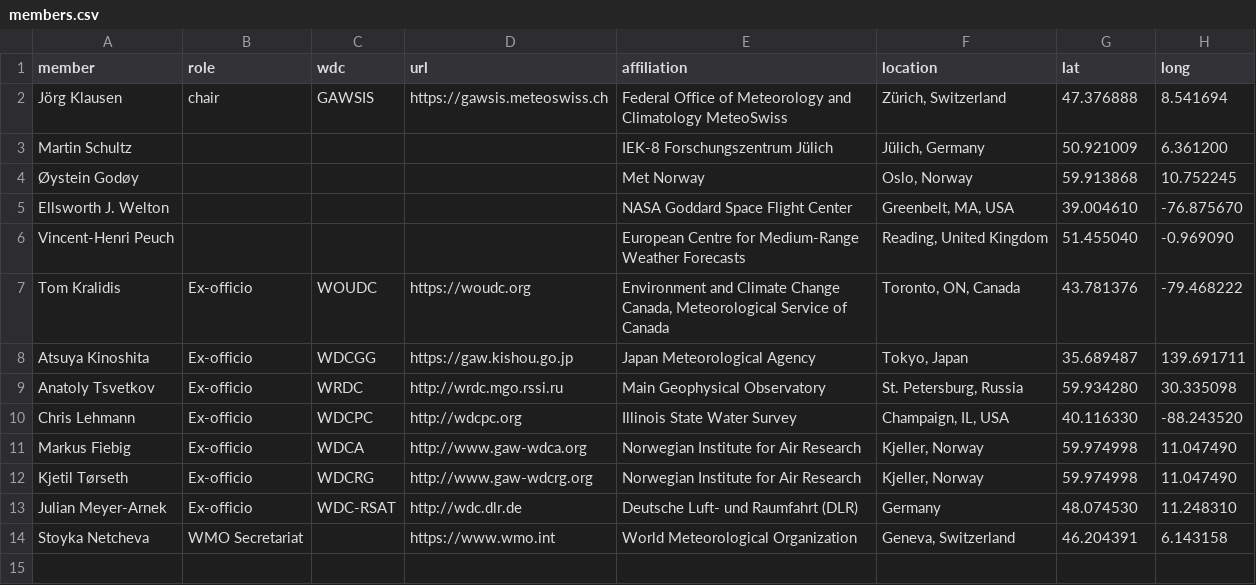
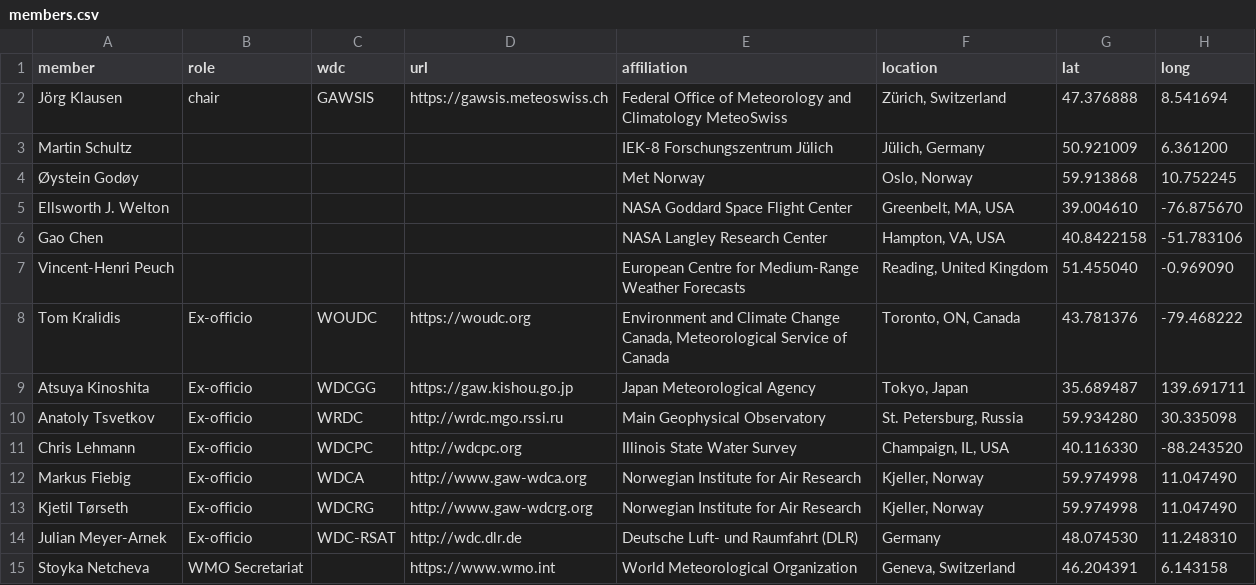
Before and after one commit to wmo-im/et-acdm, a CSV file: website/members.csv, drawn as a sheet.

Commit message:
Gao Chen added to members.csv

```diff
--- a/website/members.csv
+++ b/website/members.csv
@@ -5,2 +5,3 @@ Martin Schultz,,,,IEK-8 Forschungszentrum Jülich,"Jülich, Germany",50.921009,6
 Ellsworth J. Welton,,,,NASA Goddard Space Flight Center,"Greenbelt, MA, USA",39.004610,-76.875670
+Gao Chen,,,,NASA Langley Research Center,"Hampton, VA, USA",40.8422158,-51.783106
 Vincent-Henri Peuch,,,,European Centre for Medium-Range Weather Forecasts,"Reading, United Kingdom",51.455040,-0.969090
```
